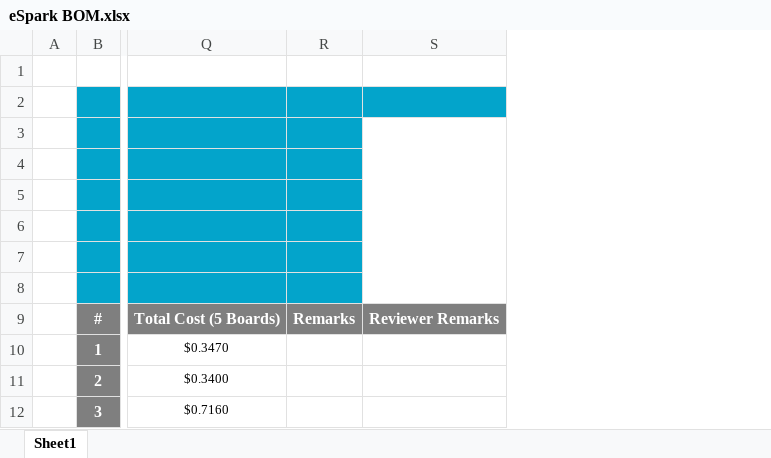
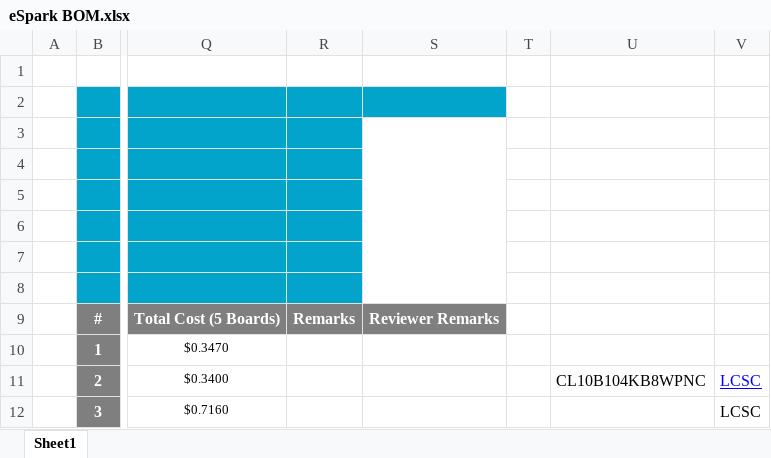
Before and after one commit to eSpark-Consulting-Group/hasanmehmood-motordriver, an Excel workbook: Design-Files/MotorDriver-v1.0/Deliverables/BOM/eSpark BOM.xlsx, sheet Sheet1, drawn as a sheet; only a part is shown, gaps mark what is left out; values as stored, in another font and other column widths than the file's, no borders; charts and pictures not drawn; the diff names each change by its address in the sheet, - before the commit and + after, or states it on an @@ line.

Commit message:
#8 Main Board Parts Search in Progress

```diff
--- a/Design-Files/MotorDriver-v1.0/Deliverables/BOM/eSpark BOM.xlsx (sheet Sheet1)
+++ b/Design-Files/MotorDriver-v1.0/Deliverables/BOM/eSpark BOM.xlsx (sheet Sheet1)
+column T, empty
+column U, row 11: CL10B104KB8WPNC
+column V, rows 11-12: LCSC | LCSC
```
